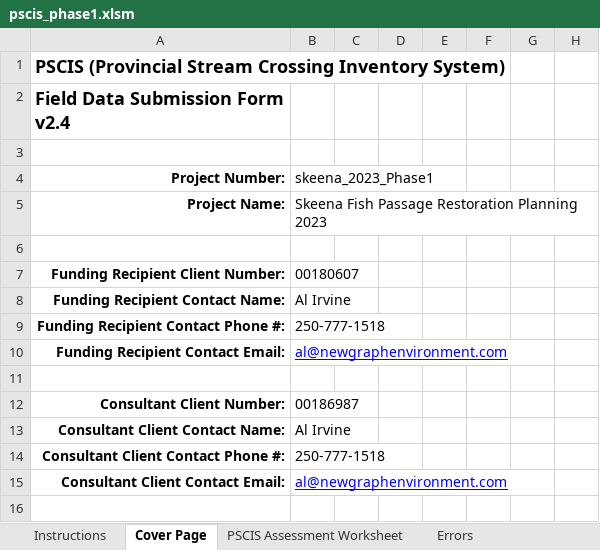
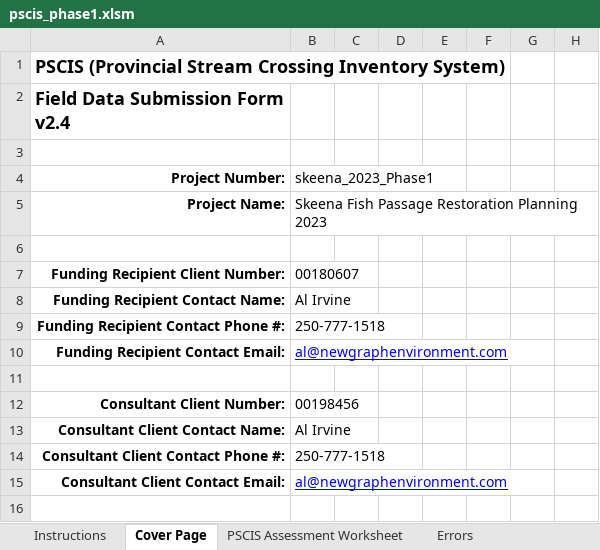
Before and after one commit to NewGraphEnvironment/fish_passage_skeena_2023_reporting, an Excel workbook: data/pscis_phase1.xlsm, sheet Cover Page, drawn as a sheet; only a part is shown; values as stored, in another font and other column widths than the file's, no borders; conditional formats not drawn; the diff names each change by its address in the sheet, - before the commit and + after, or states it on an @@ line.

```diff
--- a/data/pscis_phase1.xlsm (sheet Cover Page)
+++ b/data/pscis_phase1.xlsm (sheet Cover Page)
-B12: 00186987
+B12: 00198456
```
Also changed, not shown: sheet PSCIS Assessment Worksheet.
